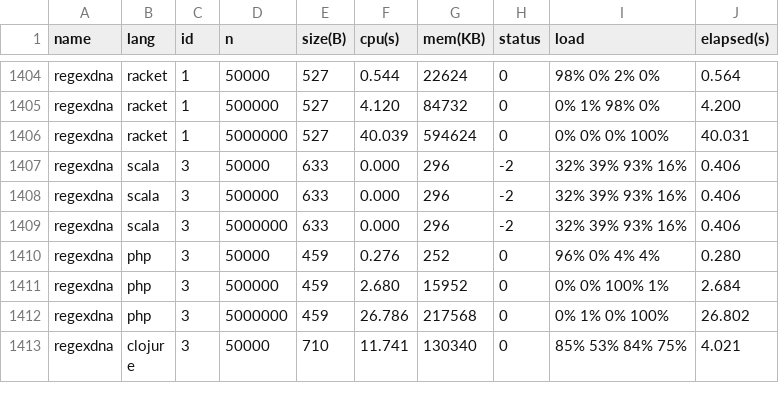
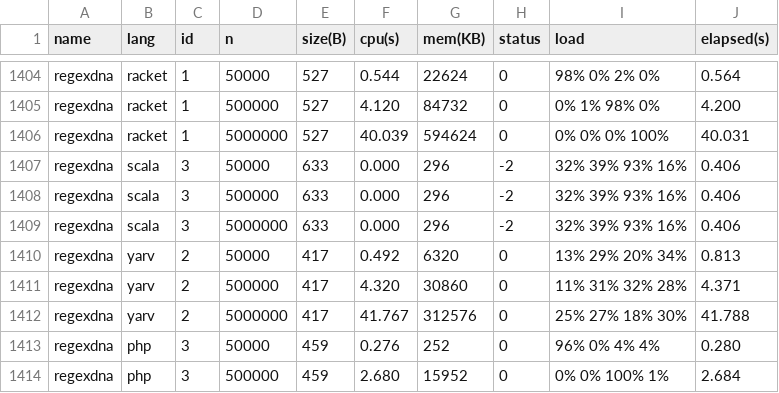
Before and after one commit to Dundee/benchmarksgame, a CSV file: website/websites/u32q/data/ndata.csv, drawn as a sheet; only a part is shown, gaps mark what is left out; the shorter side is filled out with more unchanged rows.

```diff
--- a/website/websites/u32q/data/ndata.csv
+++ b/website/websites/u32q/data/ndata.csv
@@ -1409,2 +1409,5 @@ regexdna,scala,3,500000,633,0.000,296,-2,32% 39% 93% 16%,0.406
 regexdna,scala,3,5000000,633,0.000,296,-2,32% 39% 93% 16%,0.406
+regexdna,yarv,2,50000,417,0.492,6320,0,13% 29% 20% 34%,0.813
+regexdna,yarv,2,500000,417,4.320,30860,0,11% 31% 32% 28%,4.371
+regexdna,yarv,2,5000000,417,41.767,312576,0,25% 27% 18% 30%,41.788
 regexdna,php,3,50000,459,0.276,252,0,96% 0% 4% 4%,0.280
```
Also changed, not shown: website/websites/u32/data/data.csv, website/websites/u32/data/ndata.csv, 7 other files.
